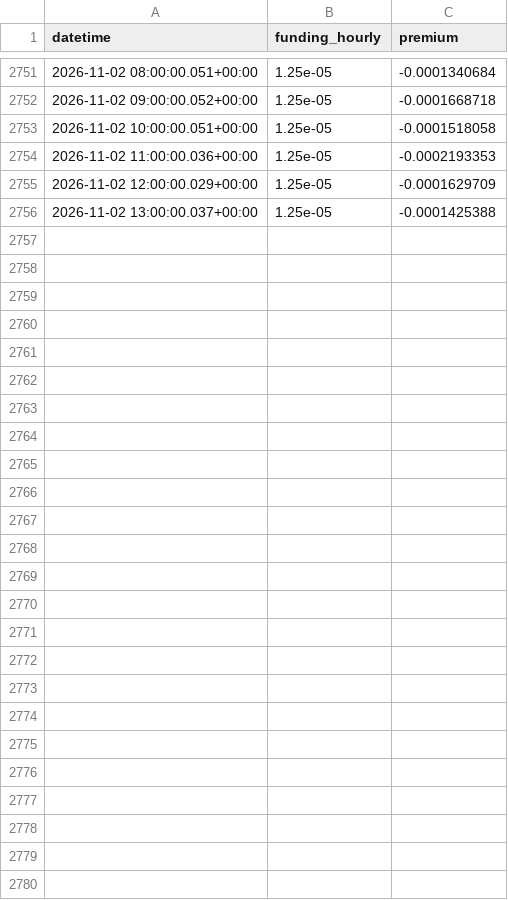
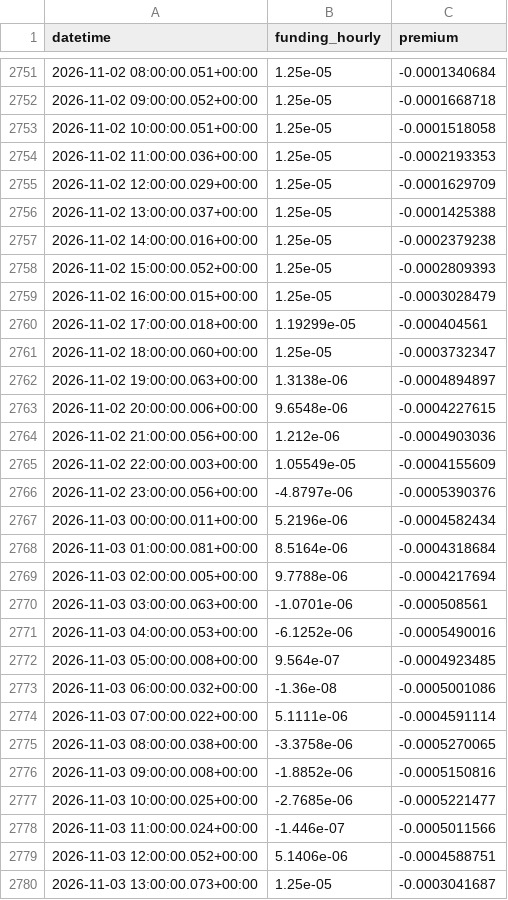
Before and after one commit to amincato/GOLDSTEIN, a CSV file: data/cache/hyperliquid/PAXG_funding.csv, drawn as a sheet; only a part is shown, gaps mark what is left out; the diff names each change by its address in the sheet, - before the commit and + after, or states it on an @@ line.

```diff
--- a/data/cache/hyperliquid/PAXG_funding.csv
+++ b/data/cache/hyperliquid/PAXG_funding.csv
+row 2757: 2026-11-02 14:00:00.016+00:00 | 1.25e-05 | -0.0002379238
+row 2758: 2026-11-02 15:00:00.052+00:00 | 1.25e-05 | -0.0002809393
+row 2759: 2026-11-02 16:00:00.015+00:00 | 1.25e-05 | -0.0003028479
+row 2760: 2026-11-02 17:00:00.018+00:00 | 1.19299e-05 | -0.000404561
+row 2761: 2026-11-02 18:00:00.060+00:00 | 1.25e-05 | -0.0003732347
+row 2762: 2026-11-02 19:00:00.063+00:00 | 1.3138e-06 | -0.0004894897
+row 2763: 2026-11-02 20:00:00.006+00:00 | 9.6548e-06 | -0.0004227615
+row 2764: 2026-11-02 21:00:00.056+00:00 | 1.212e-06 | -0.0004903036
+row 2765: 2026-11-02 22:00:00.003+00:00 | 1.05549e-05 | -0.0004155609
+row 2766: 2026-11-02 23:00:00.056+00:00 | -4.8797e-06 | -0.0005390376
+row 2767: 2026-11-03 00:00:00.011+00:00 | 5.2196e-06 | -0.0004582434
+row 2768: 2026-11-03 01:00:00.081+00:00 | 8.5164e-06 | -0.0004318684
+row 2769: 2026-11-03 02:00:00.005+00:00 | 9.7788e-06 | -0.0004217694
+row 2770: 2026-11-03 03:00:00.063+00:00 | -1.0701e-06 | -0.000508561
+row 2771: 2026-11-03 04:00:00.053+00:00 | -6.1252e-06 | -0.0005490016
+row 2772: 2026-11-03 05:00:00.008+00:00 | 9.564e-07 | -0.0004923485
+row 2773: 2026-11-03 06:00:00.032+00:00 | -1.36e-08 | -0.0005001086
+row 2774: 2026-11-03 07:00:00.022+00:00 | 5.1111e-06 | -0.0004591114
+row 2775: 2026-11-03 08:00:00.038+00:00 | -3.3758e-06 | -0.0005270065
+row 2776: 2026-11-03 09:00:00.008+00:00 | -1.8852e-06 | -0.0005150816
+row 2777: 2026-11-03 10:00:00.025+00:00 | -2.7685e-06 | -0.0005221477
+row 2778: 2026-11-03 11:00:00.024+00:00 | -1.446e-07 | -0.0005011566
+row 2779: 2026-11-03 12:00:00.052+00:00 | 5.1406e-06 | -0.0004588751
+row 2780: 2026-11-03 13:00:00.073+00:00 | 1.25e-05 | -0.0003041687
```
Also changed, not shown: data/cache/GDX.csv, data/cache/GLD.csv, 23 other files.
